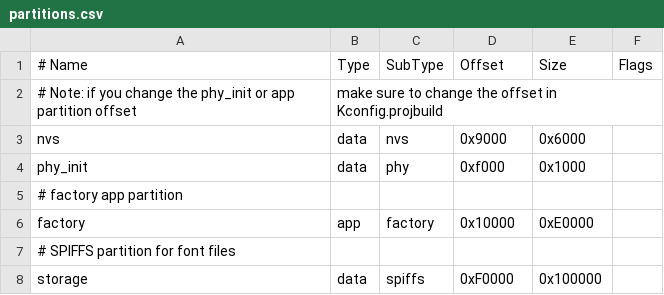
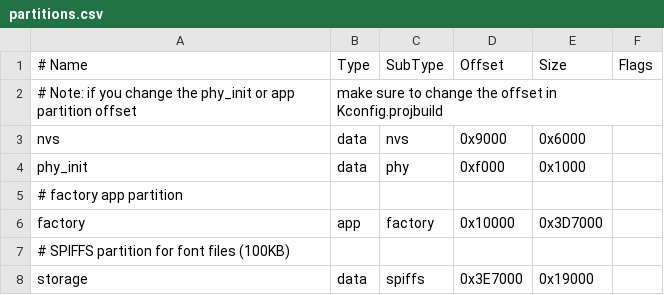
Before and after one commit to demasDQ/esp_switch_1, a CSV file: partitions.csv, drawn as a sheet.

```diff
--- a/partitions.csv
+++ b/partitions.csv
@@ -5,4 +5,4 @@ phy_init, data, phy,     0xf000,  0x1000,
 # factory app partition
-factory,  app,  factory, 0x10000, 0xE0000,
-# SPIFFS partition for font files
-storage,  data, spiffs,  0xF0000, 0x100000,
+factory,  app,  factory, 0x10000, 0x3D7000,
+# SPIFFS partition for font files (100KB)
+storage,  data, spiffs,  0x3E7000, 0x19000,
```
Also changed, not shown: 7 other files.
